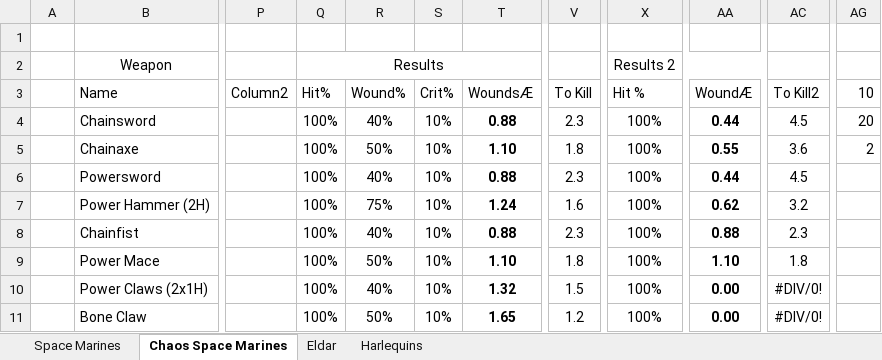
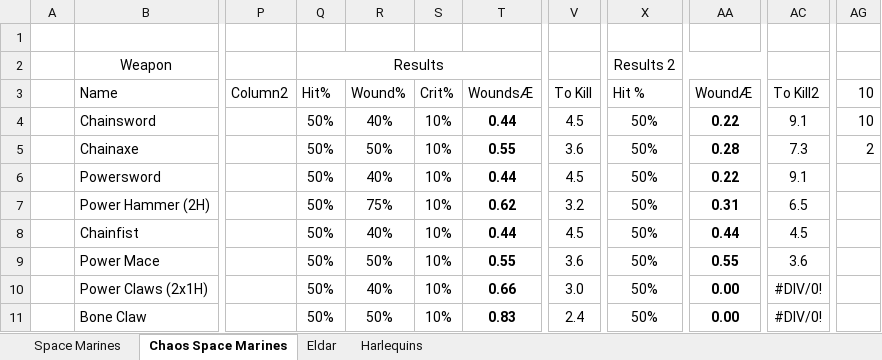
Before and after one commit to BSchwalb/Betrayal, an Excel workbook: Balancing Sheet.xlsx, sheet Chaos Space Marines, drawn as a sheet; only a part is shown, gaps mark what is left out; values as stored, in another font and other column widths than the file's, no borders; conditional formats and table styles not drawn; the diff covers the shown part only; the diff names each change by its address in the sheet, - before the commit and + after, or states it on an @@ line.

```diff
--- a/Balancing Sheet.xlsx (sheet Chaos Space Marines)
+++ b/Balancing Sheet.xlsx (sheet Chaos Space Marines)
-Q4:Q11 (Hit%): 100%
+Q4:Q11 (Hit%): 50%
-T4 (WoundsÆ): 0.88
+T4 (WoundsÆ): 0.44
-V4 (To Kill): 2.3
+V4 (To Kill): 4.5
-X4:X11 (Hit %): 100%
+X4:X11 (Hit %): 50%
-AA4 (WoundÆ): 0.44
+AA4 (WoundÆ): 0.22
-AC4 (To Kill2): 4.5
+AC4 (To Kill2): 9.1
-AG4 (10): 20
+AG4 (10): 10
-T5 (WoundsÆ): 1.10
+T5 (WoundsÆ): 0.55
-V5 (To Kill): 1.8
+V5 (To Kill): 3.6
-AA5 (WoundÆ): 0.55
+AA5 (WoundÆ): 0.28
-AC5 (To Kill2): 3.6
+AC5 (To Kill2): 7.3
-T6 (WoundsÆ): 0.88
+T6 (WoundsÆ): 0.44
-V6 (To Kill): 2.3
+V6 (To Kill): 4.5
-AA6 (WoundÆ): 0.44
+AA6 (WoundÆ): 0.22
-AC6 (To Kill2): 4.5
+AC6 (To Kill2): 9.1
-T7 (WoundsÆ): 1.24
+T7 (WoundsÆ): 0.62
-V7 (To Kill): 1.6
+V7 (To Kill): 3.2
-AA7 (WoundÆ): 0.62
+AA7 (WoundÆ): 0.31
-AC7 (To Kill2): 3.2
+AC7 (To Kill2): 6.5
-T8 (WoundsÆ): 0.88
+T8 (WoundsÆ): 0.44
-V8 (To Kill): 2.3
+V8 (To Kill): 4.5
-AA8 (WoundÆ): 0.88
+AA8 (WoundÆ): 0.44
-AC8 (To Kill2): 2.3
+AC8 (To Kill2): 4.5
-T9 (WoundsÆ): 1.10
+T9 (WoundsÆ): 0.55
-V9 (To Kill): 1.8
+V9 (To Kill): 3.6
-AA9 (WoundÆ): 1.10
+AA9 (WoundÆ): 0.55
-AC9 (To Kill2): 1.8
+AC9 (To Kill2): 3.6
-T10 (WoundsÆ): 1.32
+T10 (WoundsÆ): 0.66
-V10 (To Kill): 1.5
+V10 (To Kill): 3.0
-T11 (WoundsÆ): 1.65
+T11 (WoundsÆ): 0.83
-V11 (To Kill): 1.2
+V11 (To Kill): 2.4
```
Also changed, not shown: 23 edited cells elsewhere in this sheet, formulas that keep their value, 2 other files.
